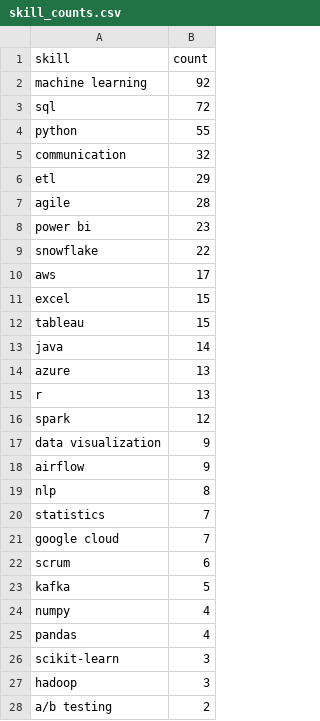
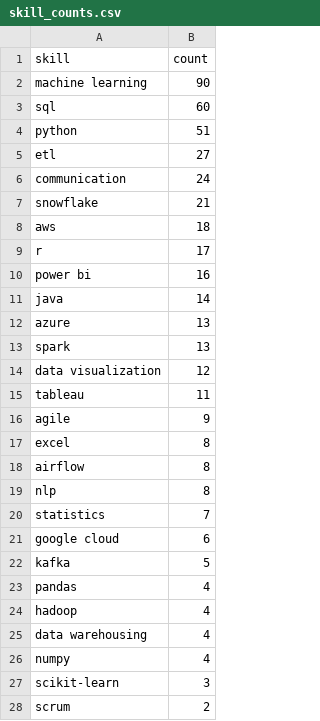
Before and after one commit to Maneeshraja19/job-market-intelligence, a CSV file: data/processed/skill_counts.csv, drawn as a sheet; only a part is shown; the shorter side is filled out with more unchanged rows; the diff covers the shown part only.

```diff
--- a/data/processed/skill_counts.csv
+++ b/data/processed/skill_counts.csv
@@ -1,27 +1,28 @@
 skill,count
-machine learning,92
-sql,72
-python,55
-communication,32
-etl,29
-agile,28
-power bi,23
-snowflake,22
-aws,17
-excel,15
-tableau,15
+machine learning,90
+sql,60
+python,51
+etl,27
+communication,24
+snowflake,21
+aws,18
+r,17
+power bi,16
 java,14
 azure,13
-r,13
-spark,12
-data visualization,9
-airflow,9
+spark,13
+data visualization,12
+tableau,11
+agile,9
+excel,8
+airflow,8
 nlp,8
 statistics,7
-google cloud,7
-scrum,6
+google cloud,6
 kafka,5
+pandas,4
+hadoop,4
+data warehousing,4
 numpy,4
-pandas,4
 scikit-learn,3
-hadoop,3
+scrum,2
```
Also changed, not shown: 3 added rows, 4 removed rows, 1 moved row and 1 edited cell elsewhere in this file, data/processed/job_postings_with_skills.csv.
